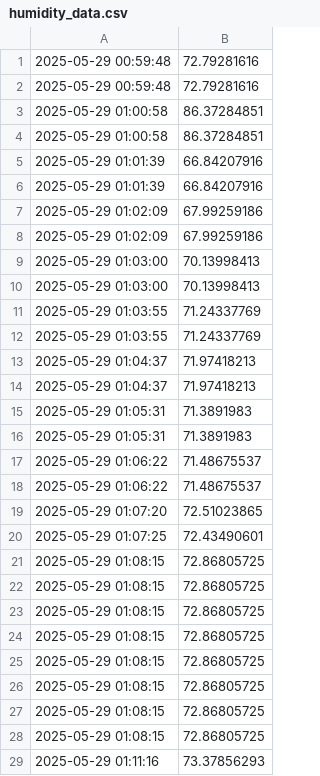
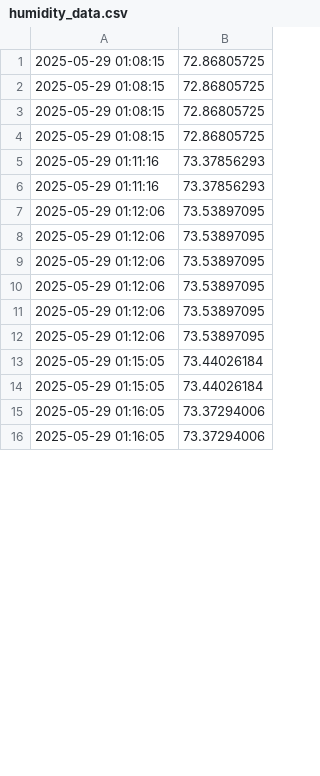
Before and after one commit to MrViet1502/IOT-Smart_Irrigation, a CSV file: Web/humidity_data.csv, drawn as a sheet; only a part is shown; the shorter side is filled out with more unchanged rows; the diff covers the shown part only.

```diff
--- a/Web/humidity_data.csv
+++ b/Web/humidity_data.csv
@@ -1,25 +1 @@
-2025-05-29 00:59:48,72.79281616
-2025-05-29 00:59:48,72.79281616
-2025-05-29 01:00:58,86.37284851
-2025-05-29 01:00:58,86.37284851
-2025-05-29 01:01:39,66.84207916
-2025-05-29 01:01:39,66.84207916
-2025-05-29 01:02:09,67.99259186
-2025-05-29 01:02:09,67.99259186
-2025-05-29 01:03:00,70.13998413
-2025-05-29 01:03:00,70.13998413
-2025-05-29 01:03:55,71.24337769
-2025-05-29 01:03:55,71.24337769
-2025-05-29 01:04:37,71.97418213
-2025-05-29 01:04:37,71.97418213
-2025-05-29 01:05:31,71.3891983
-2025-05-29 01:05:31,71.3891983
-2025-05-29 01:06:22,71.48675537
-2025-05-29 01:06:22,71.48675537
-2025-05-29 01:07:20,72.51023865
-2025-05-29 01:07:25,72.43490601
-2025-05-29 01:08:15,72.86805725
-2025-05-29 01:08:15,72.86805725
-2025-05-29 01:08:15,72.86805725
-2025-05-29 01:08:15,72.86805725
 2025-05-29 01:08:15,72.86805725
```
Also changed, not shown: 24 added rows elsewhere in this file, Web/temperature_data.csv, 19 other files.
